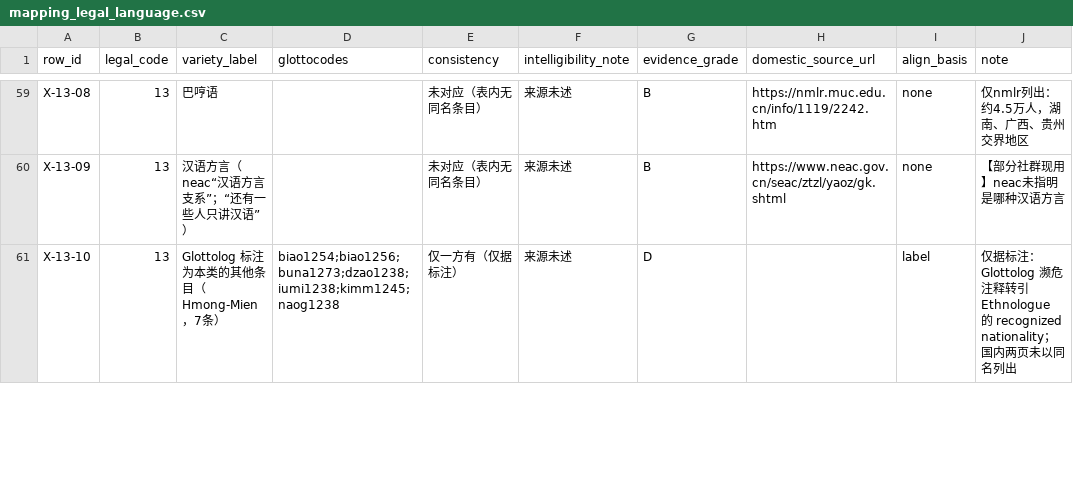
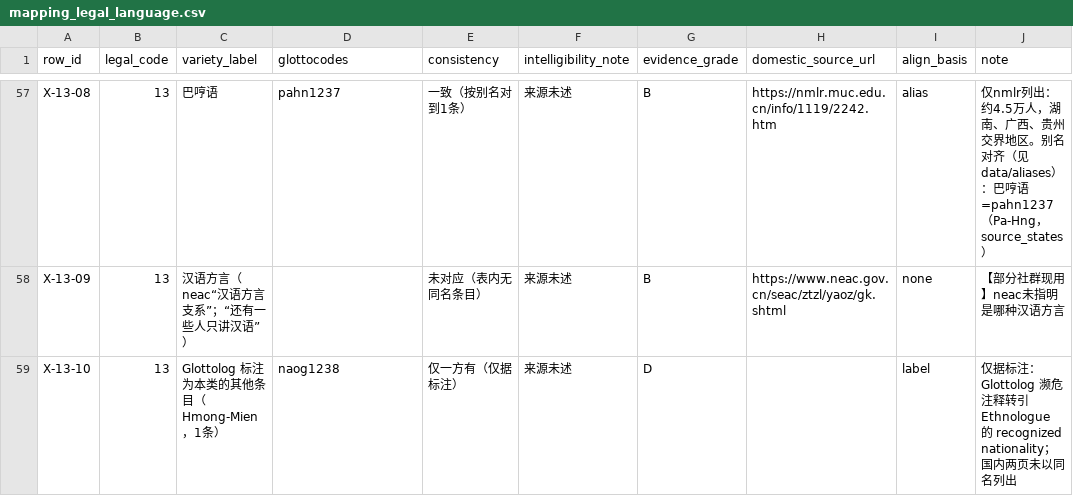
Before and after one commit to SamofPanini/Renew_56, a CSV file: data/mapping_legal_language.csv, drawn as a sheet; only a part is shown, gaps mark what is left out; addresses are those after the commit; the diff covers the shown part only; the diff names each change by its address in the sheet, - before the commit and + after, or states it on an @@ line.

```diff
--- a/data/mapping_legal_language.csv
+++ b/data/mapping_legal_language.csv
-D57 (glottocodes): (empty)
+D57 (glottocodes): pahn1237
-E57 (consistency): 未对应（表内无同名条目）
+E57 (consistency): 一致（按别名对到1条）
-I57 (align_basis): none
+I57 (align_basis): alias
-J57 (note): …交界地区
+J57 (note): …交界地区。别名对齐（见 data/aliases）：巴哼语=pahn1237（Pa-Hng，source_states）
-C59 (variety_label): Glottolog 标注为本类的其他条目（Hmong-Mien，7条）
+C59 (variety_label): Glottolog 标注为本类的其他条目（Hmong-Mien，1条）
-D59 (glottocodes): biao1254;biao1256;buna1273;dzao1238;iumi1238;kimm1245;naog1238
+D59 (glottocodes): naog1238
```
Also changed, not shown: 5 removed rows and 93 edited cells elsewhere in this file, data/events/context_series.csv, data/events/gaitu_guiliu.csv, 7 other files.
